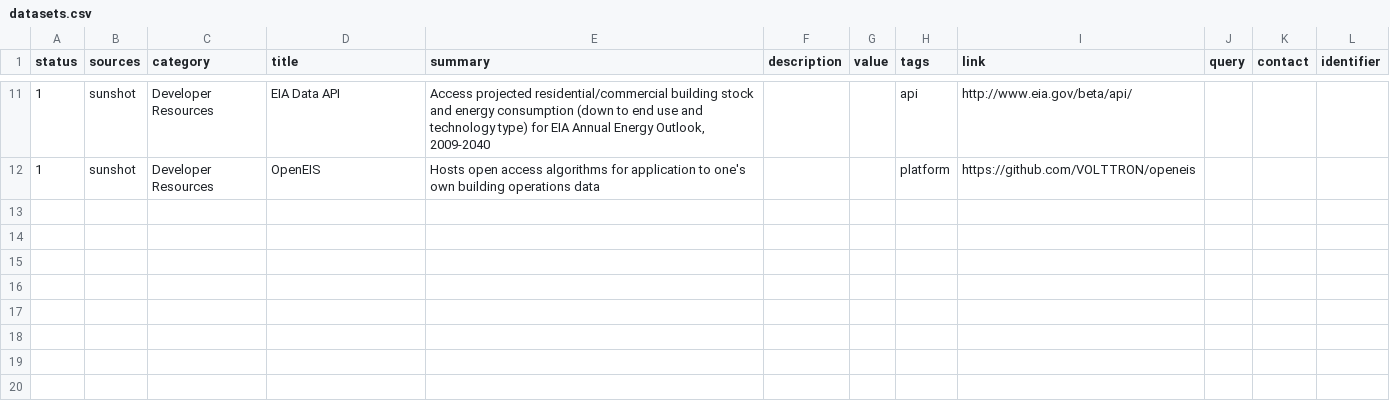
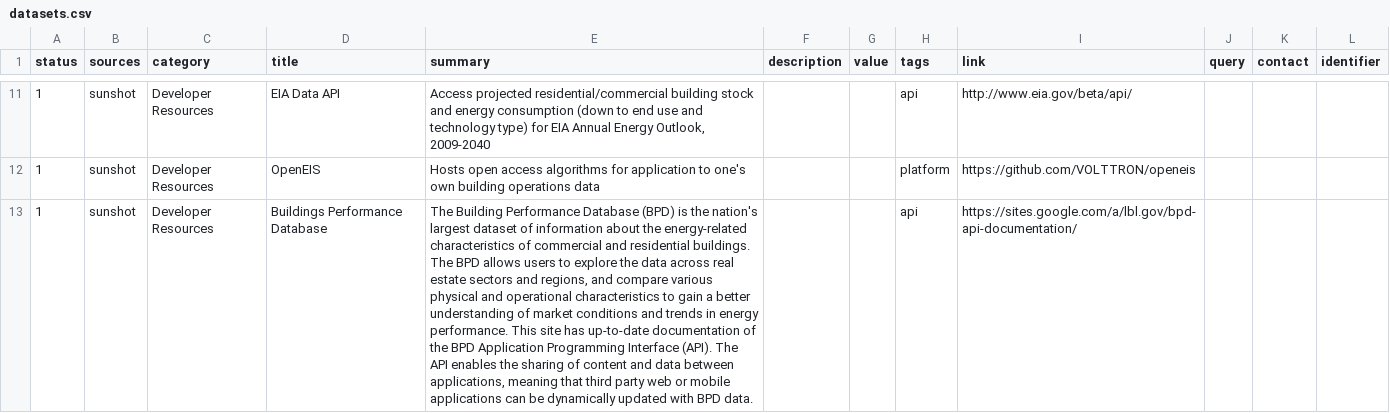
Before and after one commit to Ami-Solution/bmsdatasets, a CSV file: data/datasets.csv, drawn as a sheet; only a part is shown, gaps mark what is left out; the diff names each change by its address in the sheet, - before the commit and + after, or states it on an @@ line.

Commit message:
Added Building Performance Database to datasets CSV
Includes a link to the API for the DOE Building Performance Database
(BPD).

```diff
--- a/data/datasets.csv
+++ b/data/datasets.csv
+row 13: 1 | sunshot | Developer Resources | Buildings Performance Database | The Building Performance Database (BPD) is the nation's largest dataset of information about the energy-related characteristics of commercial and residential buildings. The BPD allows users to explore the data across real estate sectors and regions, and compare various physical and operational characteristics to gain a better understanding of market conditions and trends in energy performance. This site has up-to-date documentation of the BPD Application Programming Interface (API). The API enables the sharing of content and data between applications, meaning that third party web or mobile applications can be dynamically updated with BPD data. |  |  | api | https://sites.google.com/a/lbl.gov/bpd-api-documentation/
```
Also changed, not shown: 1 other file.
